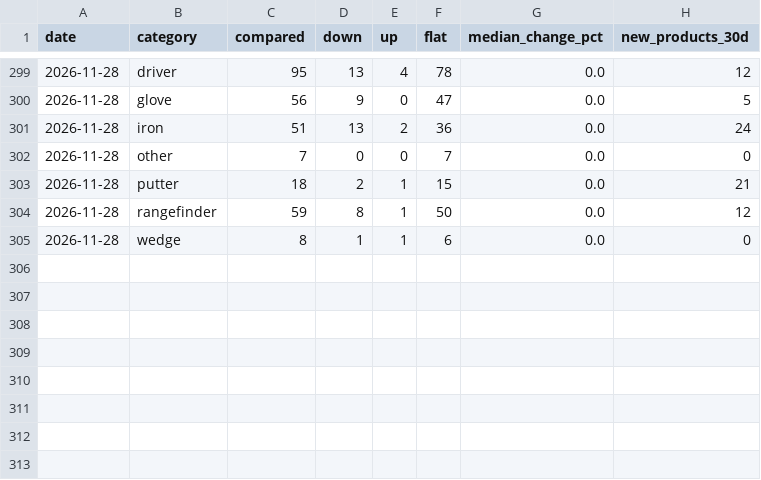
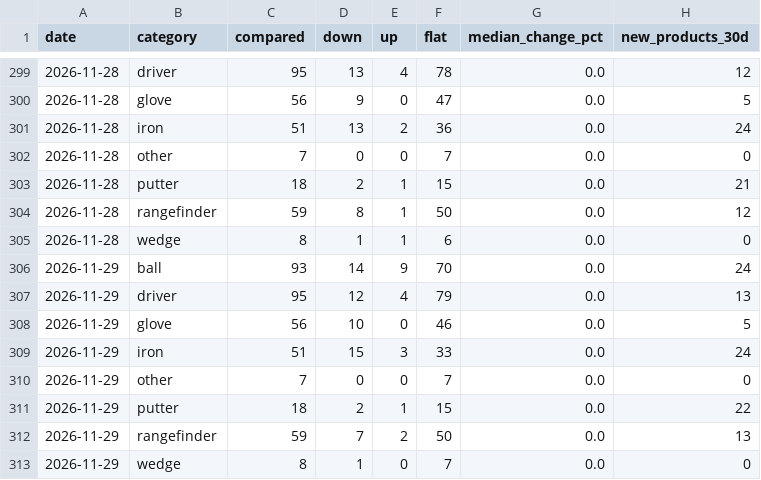
Before and after one commit to kiy-art/ddd, a CSV file: docs/knowledge/market_ledger.csv, drawn as a sheet; only a part is shown, gaps mark what is left out; the diff names each change by its address in the sheet, - before the commit and + after, or states it on an @@ line.

```diff
--- a/docs/knowledge/market_ledger.csv
+++ b/docs/knowledge/market_ledger.csv
+row 306: 2026-11-29 | ball | 93 | 14 | 9 | 70 | 0.0 | 24
+row 307: 2026-11-29 | driver | 95 | 12 | 4 | 79 | 0.0 | 13
+row 308: 2026-11-29 | glove | 56 | 10 | 0 | 46 | 0.0 | 5
+row 309: 2026-11-29 | iron | 51 | 15 | 3 | 33 | 0.0 | 24
+row 310: 2026-11-29 | other | 7 | 0 | 0 | 7 | 0.0 | 0
+row 311: 2026-11-29 | putter | 18 | 2 | 1 | 15 | 0.0 | 22
+row 312: 2026-11-29 | rangefinder | 59 | 7 | 2 | 50 | 0.0 | 13
+row 313: 2026-11-29 | wedge | 8 | 1 | 0 | 7 | 0.0 | 0
```
Also changed, not shown: docs/knowledge/kpi_ledger.csv, 5 other files.
